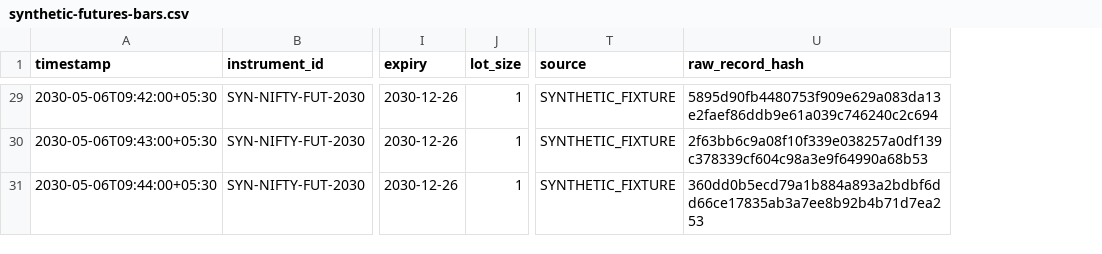
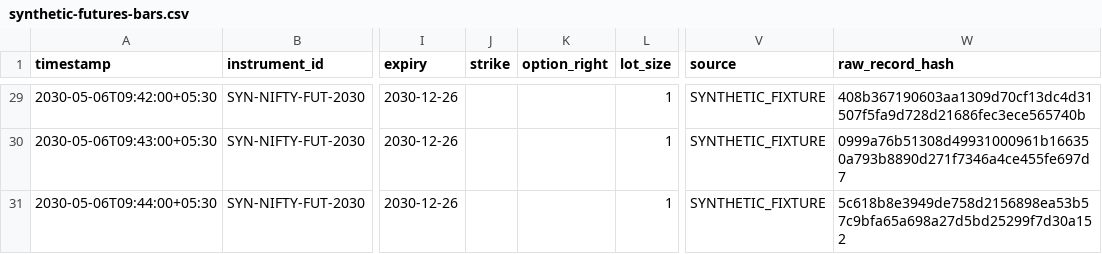
Before and after one commit to Mscient/Intra, a CSV file: Intra-Paper-System/examples/synthetic-futures-bars.csv, drawn as a sheet; only a part is shown, gaps mark what is left out; addresses are those after the commit; the diff covers the shown part only; the diff names each change by its address in the sheet, - before the commit and + after, or states it on an @@ line.

Commit message:
Add single option premium-bar replay support

```diff
--- a/Intra-Paper-System/examples/synthetic-futures-bars.csv
+++ b/Intra-Paper-System/examples/synthetic-futures-bars.csv
+column J (strike), empty
+column K (option_right), empty
-W29 (raw_record_hash): 5895d90fb4480753f909e629a083da13e2faef86ddb9e61a039c746240c2c694
+W29 (raw_record_hash): 408b367190603aa1309d70cf13dc4d31507f5fa9d728d21686fec3ece565740b
-W30 (raw_record_hash): 2f63bb6c9a08f10f339e038257a0df139c378339cf604c98a3e9f64990a68b53
+W30 (raw_record_hash): 0999a76b51308d49931000961b166350a793b8890d271f7346a4ce455fe697d7
-W31 (raw_record_hash): 360dd0b5ecd79a1b884a893a2bdbf6dd66ce17835ab3a7ee8b92b4b71d7ea253
+W31 (raw_record_hash): 5c618b8e3949de758d2156898ea53b57c9bfa65a698a27d5bd25299f7d30a152
```
Also changed, not shown: 27 edited cells elsewhere in this file, 10 other files.
